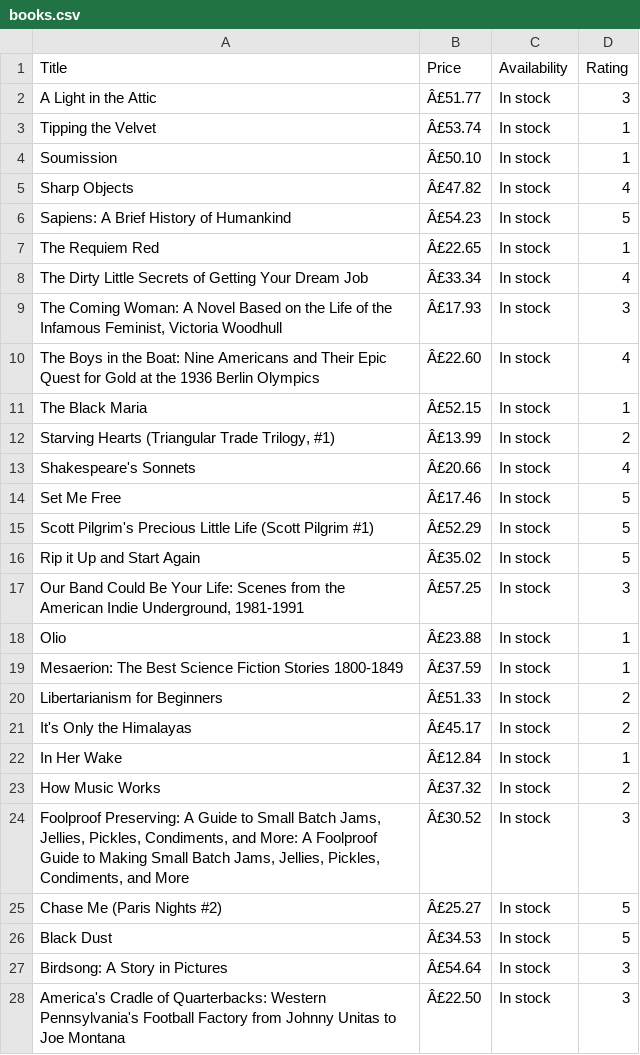
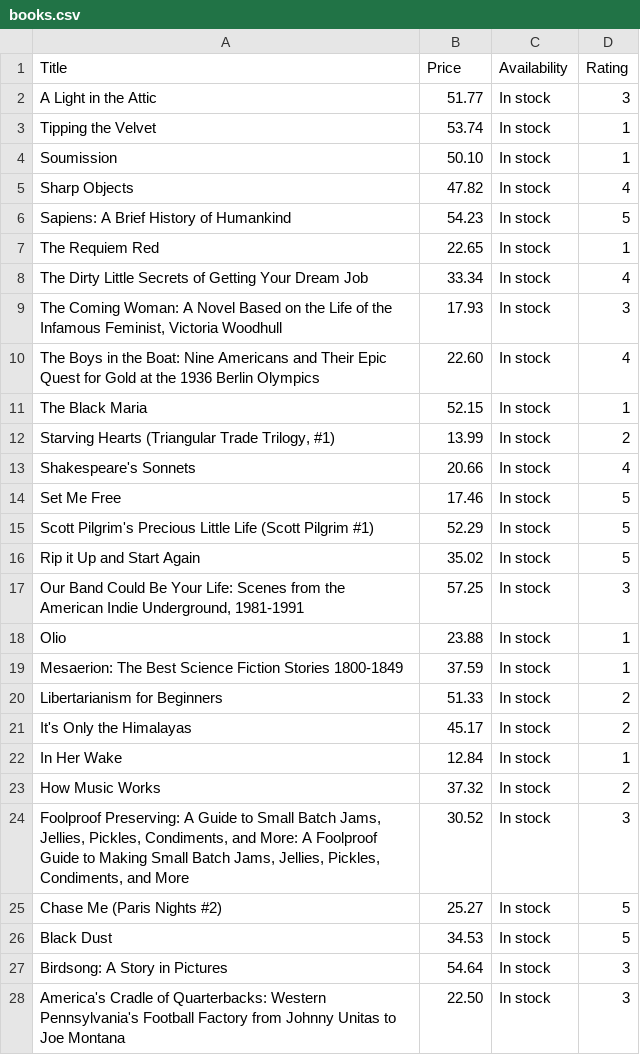
Before and after one commit to halchemylab/Book-Scraping-Python-App, a CSV file: books.csv, drawn as a sheet; only a part is shown; the diff covers the shown part only.

Commit message:
- No longer includes weird characters in pricing column

```diff
--- a/books.csv
+++ b/books.csv
@@ -1,28 +1,28 @@
 Title,Price,Availability,Rating
-A Light in the Attic,Â£51.77,In stock,3
-Tipping the Velvet,Â£53.74,In stock,1
-Soumission,Â£50.10,In stock,1
-Sharp Objects,Â£47.82,In stock,4
-Sapiens: A Brief History of Humankind,Â£54.23,In stock,5
-The Requiem Red,Â£22.65,In stock,1
-The Dirty Little Secrets of Getting Your Dream Job,Â£33.34,In stock,4
-"The Coming Woman: A Novel Based on the Life of the Infamous Feminist, Victoria Woodhull",Â£17.93,In stock,3
-The Boys in the Boat: Nine Americans and Their Epic Quest for Gold at the 1936 Berlin Olympics,Â£22.60,In stock,4
-The Black Maria,Â£52.15,In stock,1
-"Starving Hearts (Triangular Trade Trilogy, #1)",Â£13.99,In stock,2
-Shakespeare's Sonnets,Â£20.66,In stock,4
-Set Me Free,Â£17.46,In stock,5
-Scott Pilgrim's Precious Little Life (Scott Pilgrim #1),Â£52.29,In stock,5
-Rip it Up and Start Again,Â£35.02,In stock,5
-"Our Band Could Be Your Life: Scenes from the American Indie Underground, 1981-1991",Â£57.25,In stock,3
-Olio,Â£23.88,In stock,1
-Mesaerion: The Best Science Fiction Stories 1800-1849,Â£37.59,In stock,1
-Libertarianism for Beginners,Â£51.33,In stock,2
-It's Only the Himalayas,Â£45.17,In stock,2
-In Her Wake,Â£12.84,In stock,1
-How Music Works,Â£37.32,In stock,2
-"Foolproof Preserving: A Guide to Small Batch Jams, Jellies, Pickles, Condiments, and More: A Foolproof Guide to Making Small Batch Jams, Jellies, Pickles, Condiments, and More",Â£30.52,In stock,3
-Chase Me (Paris Nights #2),Â£25.27,In stock,5
-Black Dust,Â£34.53,In stock,5
-Birdsong: A Story in Pictures,Â£54.64,In stock,3
-America's Cradle of Quarterbacks: Western Pennsylvania's Football Factory from Johnny Unitas to Joe Montana,Â£22.50,In stock,3
+A Light in the Attic,51.77,In stock,3
+Tipping the Velvet,53.74,In stock,1
+Soumission,50.10,In stock,1
+Sharp Objects,47.82,In stock,4
+Sapiens: A Brief History of Humankind,54.23,In stock,5
+The Requiem Red,22.65,In stock,1
+The Dirty Little Secrets of Getting Your Dream Job,33.34,In stock,4
+"The Coming Woman: A Novel Based on the Life of the Infamous Feminist, Victoria Woodhull",17.93,In stock,3
+The Boys in the Boat: Nine Americans and Their Epic Quest for Gold at the 1936 Berlin Olympics,22.60,In stock,4
+The Black Maria,52.15,In stock,1
+"Starving Hearts (Triangular Trade Trilogy, #1)",13.99,In stock,2
+Shakespeare's Sonnets,20.66,In stock,4
+Set Me Free,17.46,In stock,5
+Scott Pilgrim's Precious Little Life (Scott Pilgrim #1),52.29,In stock,5
+Rip it Up and Start Again,35.02,In stock,5
+"Our Band Could Be Your Life: Scenes from the American Indie Underground, 1981-1991",57.25,In stock,3
+Olio,23.88,In stock,1
+Mesaerion: The Best Science Fiction Stories 1800-1849,37.59,In stock,1
+Libertarianism for Beginners,51.33,In stock,2
+It's Only the Himalayas,45.17,In stock,2
+In Her Wake,12.84,In stock,1
+How Music Works,37.32,In stock,2
+"Foolproof Preserving: A Guide to Small Batch Jams, Jellies, Pickles, Condiments, and More: A Foolproof Guide to Making Small Batch Jams, Jellies, Pickles, Condiments, and More",30.52,In stock,3
+Chase Me (Paris Nights #2),25.27,In stock,5
+Black Dust,34.53,In stock,5
+Birdsong: A Story in Pictures,54.64,In stock,3
+America's Cradle of Quarterbacks: Western Pennsylvania's Football Factory from Johnny Unitas to Joe Montana,22.50,In stock,3
```
Also changed, not shown: 33 edited cells elsewhere in this file, 1 other file.
